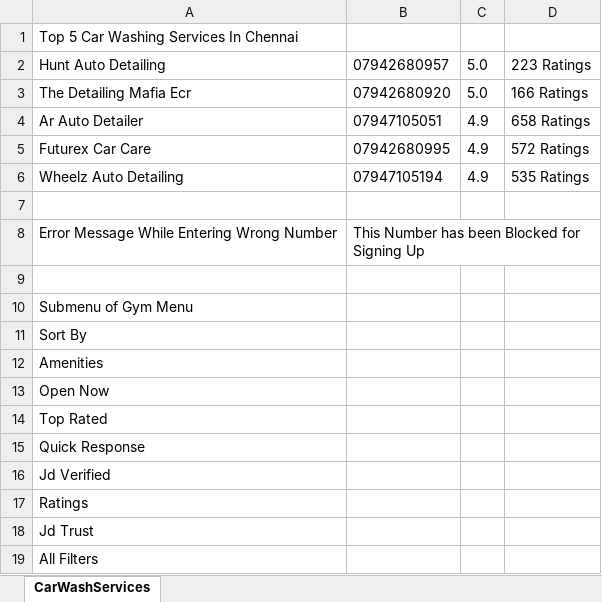
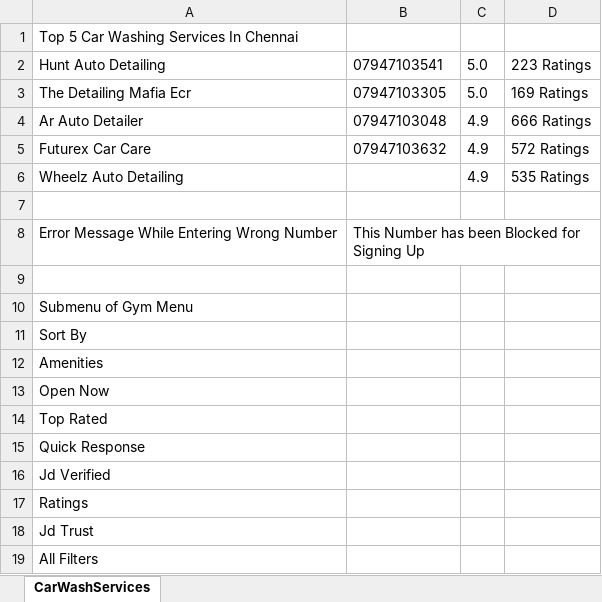
Before and after one commit to yalla2002/IdentifyCafWashServices, an Excel workbook: excelsheet/outputExcel.xlsx, sheet CarWashServices, drawn as a sheet; values as stored, in another font and other column widths than the file's, no borders; the diff names each change by its address in the sheet, - before the commit and + after, or states it on an @@ line.

```diff
--- a/excelsheet/outputExcel.xlsx (sheet CarWashServices)
+++ b/excelsheet/outputExcel.xlsx (sheet CarWashServices)
-B2: 07942680957
+B2: 07947103541
-B3: 07942680920
+B3: 07947103305
-D3: 166 Ratings
+D3: 169 Ratings
-B4: 07947105051
+B4: 07947103048
-D4: 658 Ratings
+D4: 666 Ratings
-B5: 07942680995
+B5: 07947103632
-B6: 07947105194
+B6: (empty)
```
Also changed, not shown: 39 other files.
